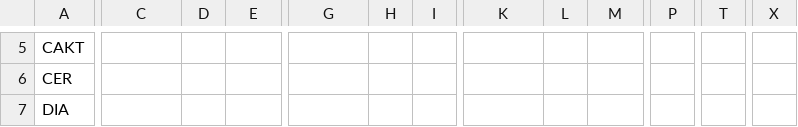
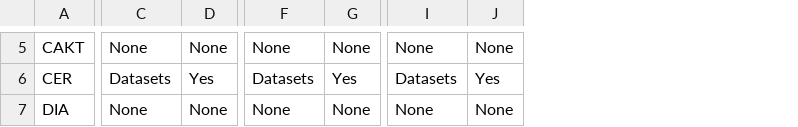
Before and after one commit to codegithubka/MyAltairApp, a CSV file: datasets/innovation_data.csv, drawn as a sheet; only a part is shown, gaps mark what is left out; removed rows and columns are numbered as before the commit, all else as after; the diff covers the shown part only; the diff names each change by its address in the sheet, - before the commit and + after, or states it on an @@ line.

```diff
--- a/datasets/innovation_data.csv
+++ b/datasets/innovation_data.csv
-column D, empty
-column H, empty
-column I, empty
+column G, rows 5-7: None | Yes | None
-column L, empty
-column P, empty
-column T, empty
-column X, empty
-C5: (empty)
+C5: None
-D5: (empty)
+D5: None
-F5: (empty)
+F5: None
-I5: (empty)
+I5: None
-J5: (empty)
+J5: None
-C6: (empty)
+C6: Datasets
-D6: (empty)
+D6: Yes
-F6: (empty)
+F6: Datasets
-I6: (empty)
+I6: Datasets
-J6: (empty)
+J6: Yes
-C7: (empty)
+C7: None
-D7: (empty)
+D7: None
-F7: (empty)
+F7: None
-I7: (empty)
+I7: None
-J7: (empty)
+J7: None
```
Also changed, not shown: 150 edited cells elsewhere in this file, 2 other files.
